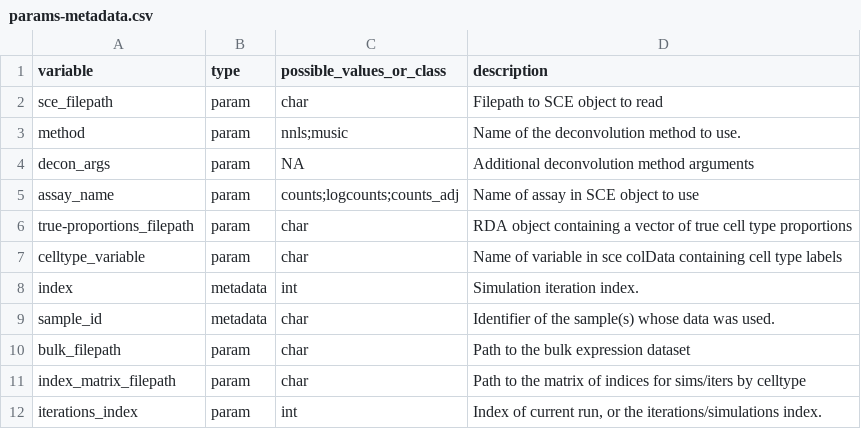
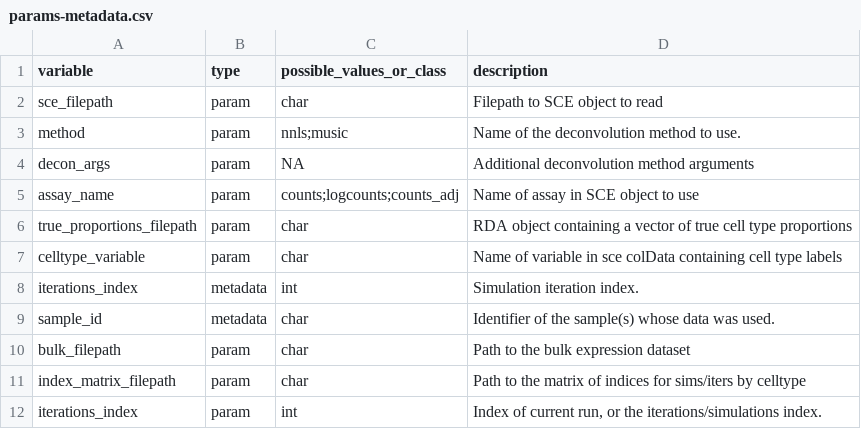
Before and after one commit to LieberInstitute/deconvo_lute-paper, a CSV file: outputs/10_donor-bias-simulations-continued/r-nf_deconvolution_donor-bias/params-metadata.csv, drawn as a sheet.

```diff
--- a/outputs/10_donor-bias-simulations-continued/r-nf_deconvolution_donor-bias/params-metadata.csv
+++ b/outputs/10_donor-bias-simulations-continued/r-nf_deconvolution_donor-bias/params-metadata.csv
@@ -5,5 +5,5 @@ decon_args,param,NA,Additional deconvolution method arguments
 assay_name,param,counts;logcounts;counts_adj,Name of assay in SCE object to use
-true-proportions_filepath,param,char,RDA object containing a vector of true cell type proportions
+true_proportions_filepath,param,char,RDA object containing a vector of true cell type proportions
 celltype_variable,param,char,Name of variable in sce colData containing cell type labels
-index,metadata,int,Simulation iteration index.
+iterations_index,metadata,int,Simulation iteration index.
 sample_id,metadata,char,Identifier of the sample(s) whose data was used.
```
Also changed, not shown: outputs/10_donor-bias-simulations-continued/r-nf_deconvolution_donor-bias/data/workflow-table_intra.csv, 6 other files.
